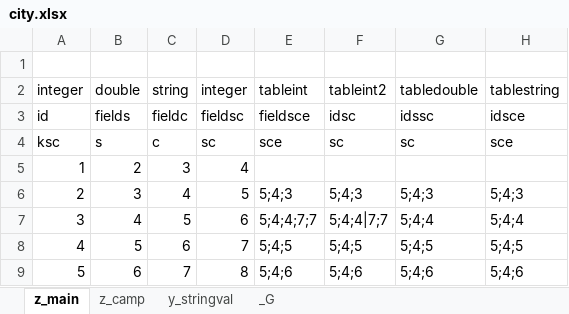
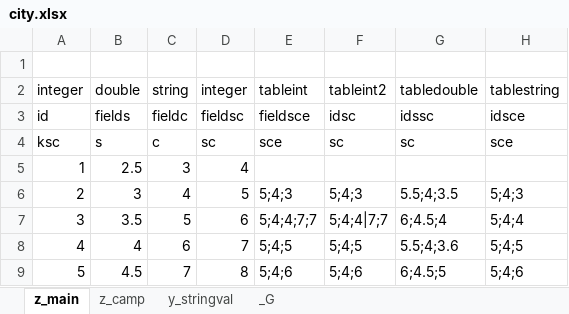
Before and after one commit to hongling0/execel2lua, an Excel workbook: in/city.xlsx, sheet z_main, drawn as a sheet; values as stored, in another font and other column widths than the file's, no borders; the diff names each change by its address in the sheet, - before the commit and + after, or states it on an @@ line.

```diff
--- a/in/city.xlsx (sheet z_main)
+++ b/in/city.xlsx (sheet z_main)
-B5 (double): 2
+B5 (double): 2.5
-G6 (tabledouble): 5;4;3
+G6 (tabledouble): 5.5;4;3.5
-B7 (double): 4
+B7 (double): 3.5
-G7 (tabledouble): 5;4;4
+G7 (tabledouble): 6;4.5;4
-B8 (double): 5
+B8 (double): 4
-G8 (tabledouble): 5;4;5
+G8 (tabledouble): 5.5;4;3.6
-B9 (double): 6
+B9 (double): 4.5
-G9 (tabledouble): 5;4;6
+G9 (tabledouble): 6;4.5;5
```
Also changed, not shown: 2 other files.
